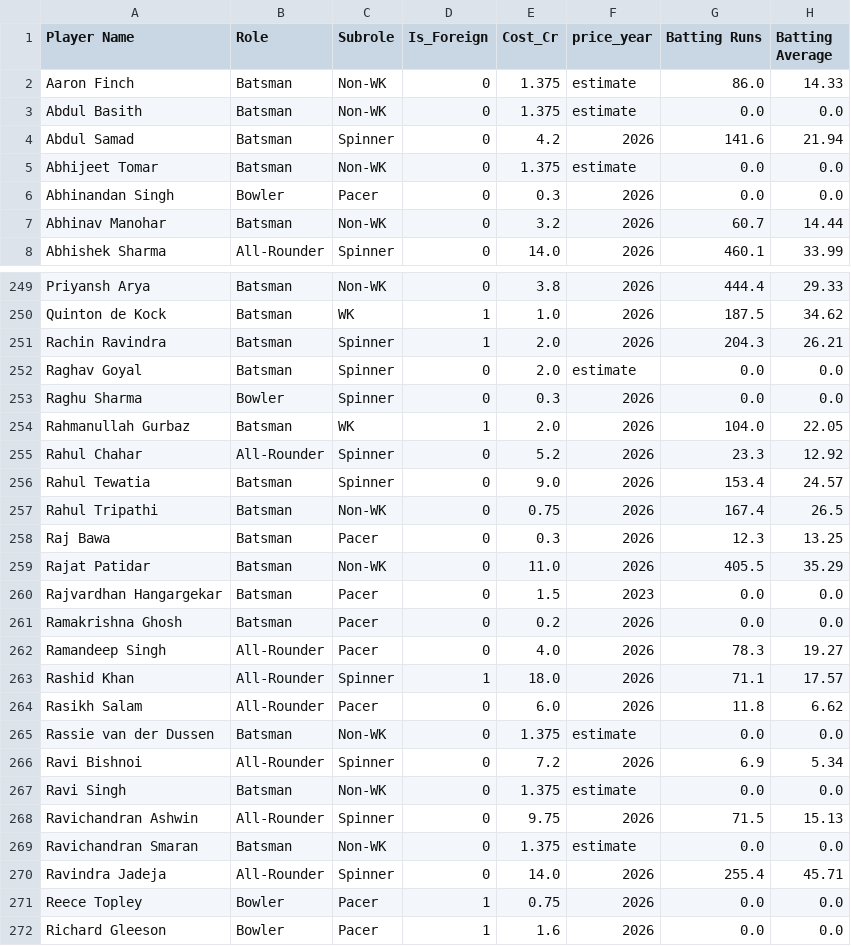
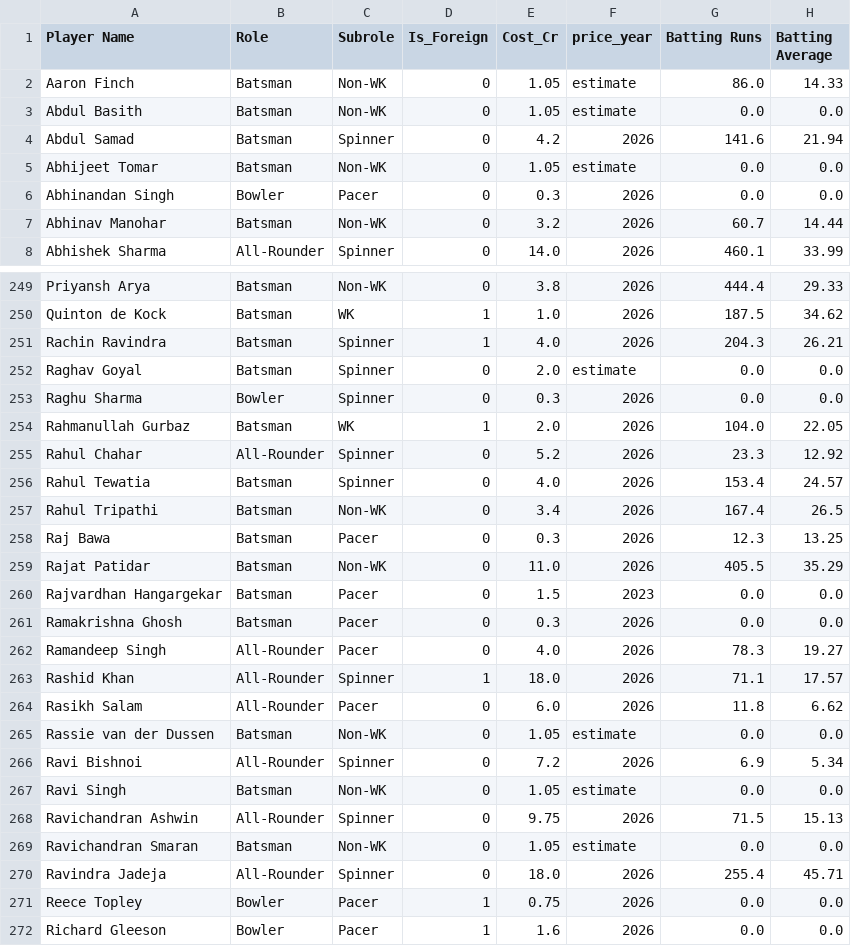
Before and after one commit to madhavcodes25/ipl-moneyball, a CSV file: data/processed/bbb_derived_stats.csv, drawn as a sheet; only a part is shown, gaps mark what is left out; the diff covers the shown part only; the diff names each change by its address in the sheet, - before the commit and + after, or states it on an @@ line.

```diff
--- a/data/processed/bbb_derived_stats.csv
+++ b/data/processed/bbb_derived_stats.csv
-E2:E3 (Cost_Cr): 1.375
+E2:E3 (Cost_Cr): 1.05
-E5 (Cost_Cr): 1.375
+E5 (Cost_Cr): 1.05
-E251 (Cost_Cr): 2.0
+E251 (Cost_Cr): 4.0
-E256 (Cost_Cr): 9.0
+E256 (Cost_Cr): 4.0
-E257 (Cost_Cr): 0.75
+E257 (Cost_Cr): 3.4
-E261 (Cost_Cr): 0.2
+E261 (Cost_Cr): 0.3
-E265 (Cost_Cr): 1.375
+E265 (Cost_Cr): 1.05
-E267 (Cost_Cr): 1.375
+E267 (Cost_Cr): 1.05
-E269 (Cost_Cr): 1.375
+E269 (Cost_Cr): 1.05
-E270 (Cost_Cr): 14.0
+E270 (Cost_Cr): 18.0
```
Also changed, not shown: 72 edited cells elsewhere in this file, data/raw/IPL_2026_prices.csv, 2 other files.
